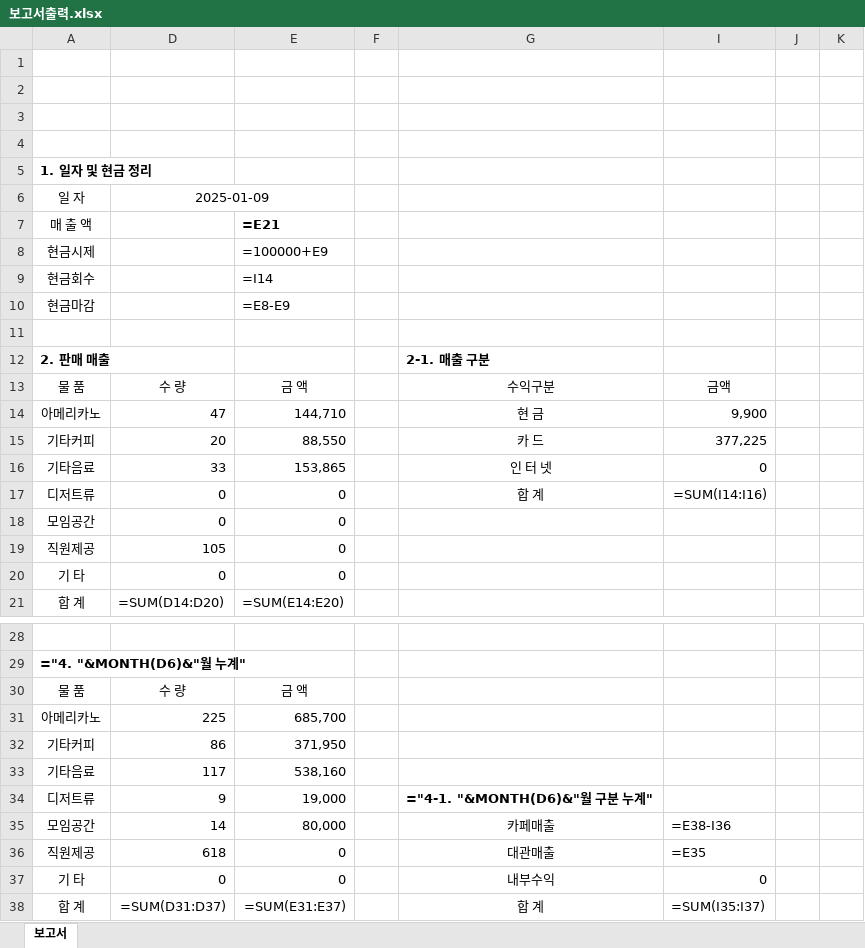
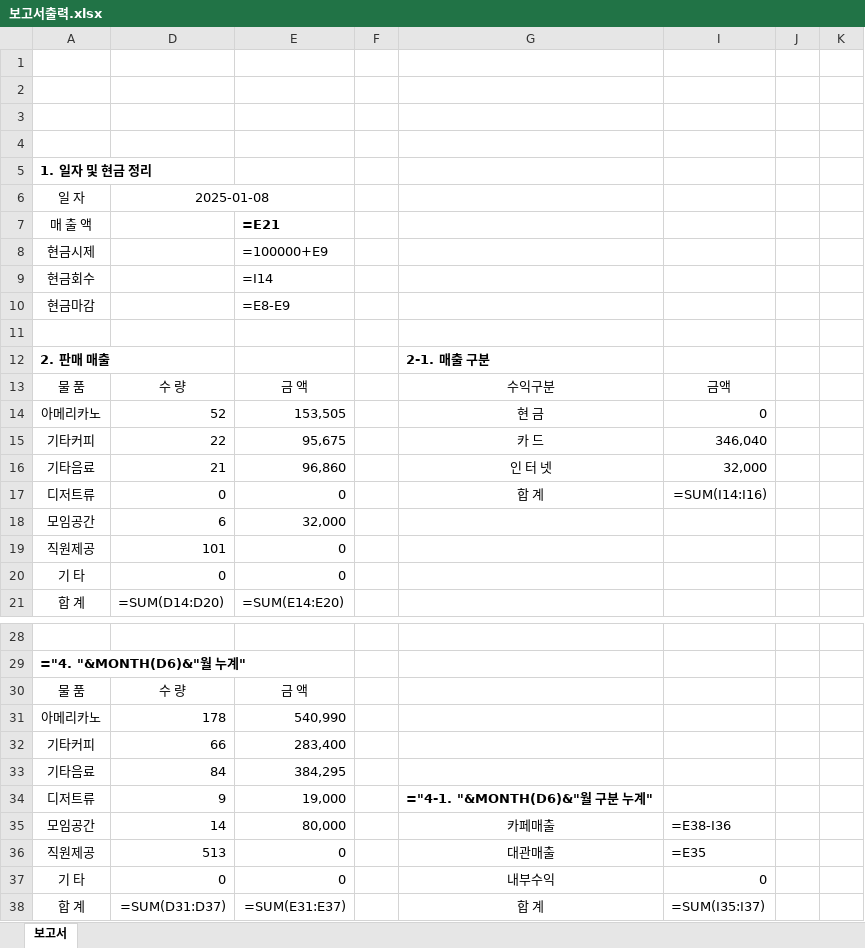
Before and after one commit to BellRoad/ToyProject, an Excel workbook: Cafe_Daily_Sales/보고서출력.xlsx, sheet 보고서, drawn as a sheet; only a part is shown, gaps mark what is left out; values as stored, in another font and other column widths than the file's, no borders; formulas without a stored value are shown as written; charts and pictures not drawn; the diff names each change by its address in the sheet, - before the commit and + after, or states it on an @@ line.

```diff
--- a/Cafe_Daily_Sales/보고서출력.xlsx (sheet 보고서)
+++ b/Cafe_Daily_Sales/보고서출력.xlsx (sheet 보고서)
-D6: 2025-01-09
+D6: 2025-01-08
-D14: 47
+D14: 52
-E14: 144,710
+E14: 153,505
-I14: 9,900
+I14: 0
-D15: 20
+D15: 22
-E15: 88,550
+E15: 95,675
-I15: 377,225
+I15: 346,040
-D16: 33
+D16: 21
-E16: 153,865
+E16: 96,860
-I16: 0
+I16: 32,000
-D18: 0
+D18: 6
-E18: 0
+E18: 32,000
-D19: 105
+D19: 101
-D31: 225
+D31: 178
-E31: 685,700
+E31: 540,990
-D32: 86
+D32: 66
-E32: 371,950
+E32: 283,400
-D33: 117
+D33: 84
-E33: 538,160
+E33: 384,295
-D36: 618
+D36: 513
```
Also changed, not shown: 1 other file.
